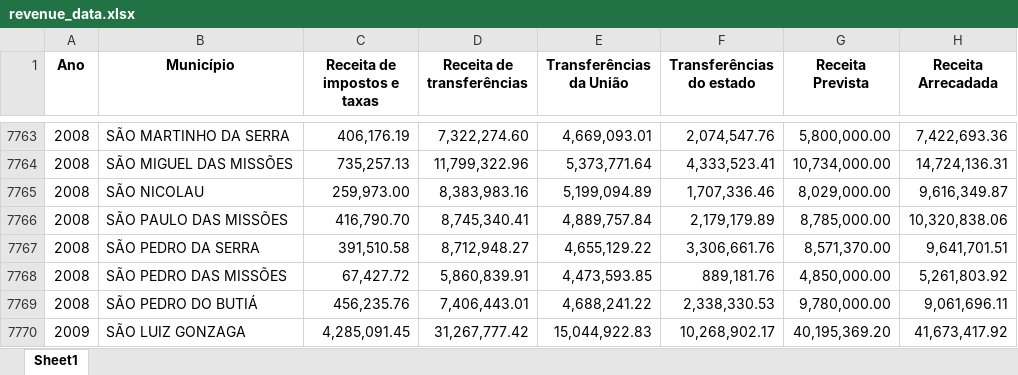
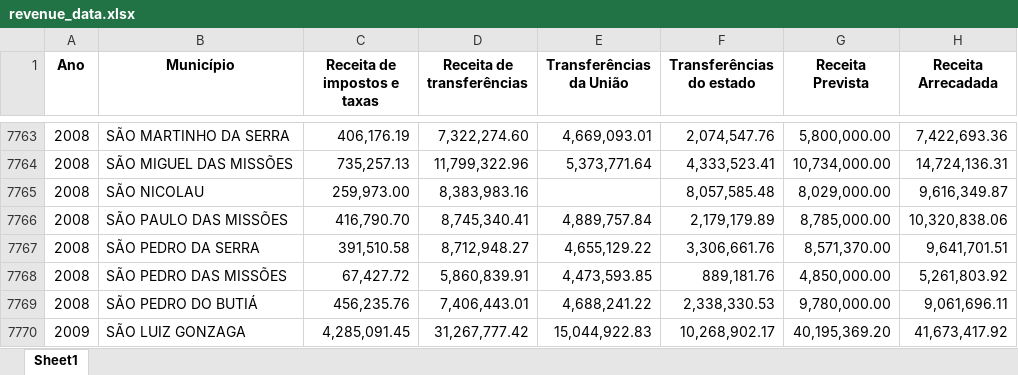
Before and after one commit to LucasRezende11/FISCALIZE-RS, an Excel workbook: data_tables/revenue_data.xlsx, sheet Sheet1, drawn as a sheet; only a part is shown, gaps mark what is left out; values as stored, in another font and other column widths than the file's, no borders; the diff names each change by its address in the sheet, - before the commit and + after, or states it on an @@ line.

```diff
--- a/data_tables/revenue_data.xlsx (sheet Sheet1)
+++ b/data_tables/revenue_data.xlsx (sheet Sheet1)
-E7765 (Transferências da União): 5,199,094.89
+E7765 (Transferências da União): (empty)
-F7765 (Transferências do estado): 1,707,336.46
+F7765 (Transferências do estado): 8,057,585.48
```
Also changed, not shown: data_tables/education_data.xlsx, data_tables/health_data.xlsx.
